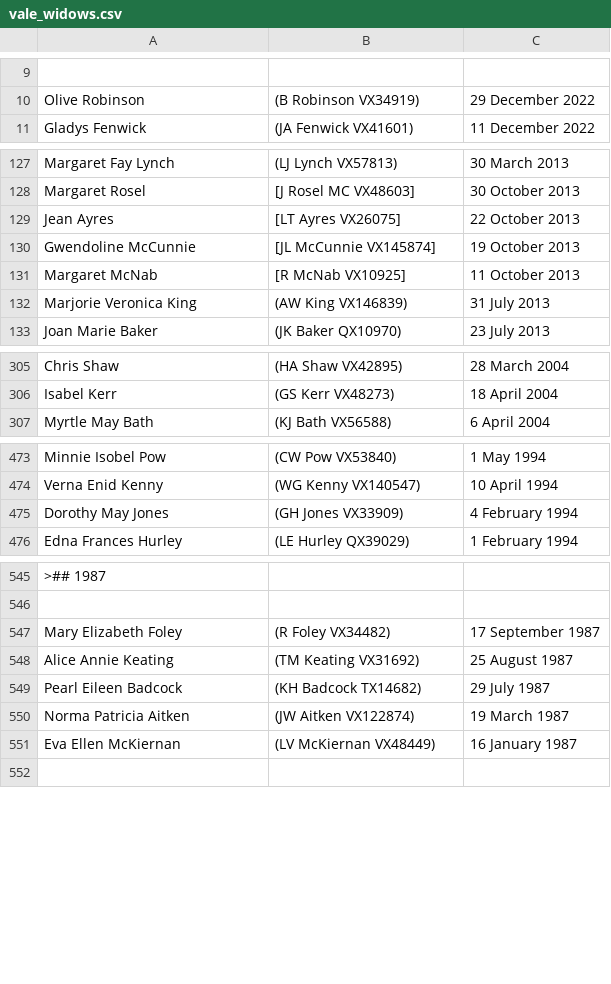
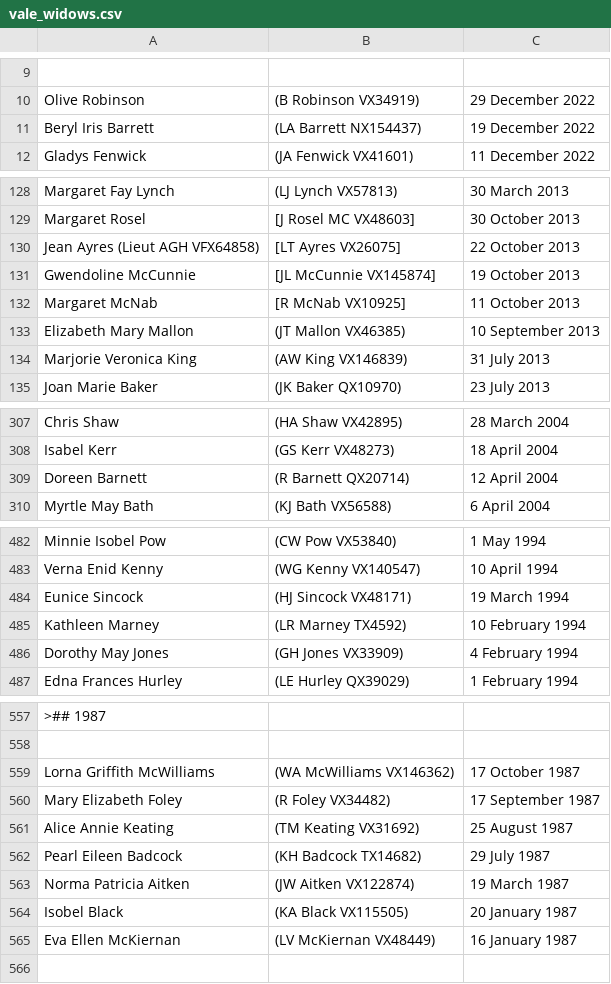
Before and after one commit to 2-24-battalion-org-au/website-source, a CSV file: webpages/vale_widows.csv, drawn as a sheet; only a part is shown, gaps mark what is left out; addresses are those after the commit; the diff covers the shown part only; the diff names each change by its address in the sheet, - before the commit and + after, or states it on an @@ line.

```diff
--- a/webpages/vale_widows.csv
+++ b/webpages/vale_widows.csv
+row 11: Beryl Iris Barrett | (LA Barrett NX154437) | 19 December 2022
-A130: Jean Ayres
+A130: Jean Ayres (Lieut AGH VFX64858)
+row 133: Elizabeth Mary Mallon | (JT Mallon VX46385) | 10 September 2013
+row 309: Doreen Barnett | (R Barnett QX20714) | 12 April 2004
+row 484: Eunice Sincock | (HJ Sincock VX48171) | 19 March 1994
+row 485: Kathleen Marney | (LR Marney TX4592) | 10 February 1994
+row 559: Lorna Griffith McWilliams | (WA McWilliams VX146362) | 17 October 1987
+row 564: Isobel Black | (KA Black VX115505) | 20 January 1987
```
Also changed, not shown: 9 added rows, 1 removed row and 3 edited cells elsewhere in this file, webpages/vale.csv.
